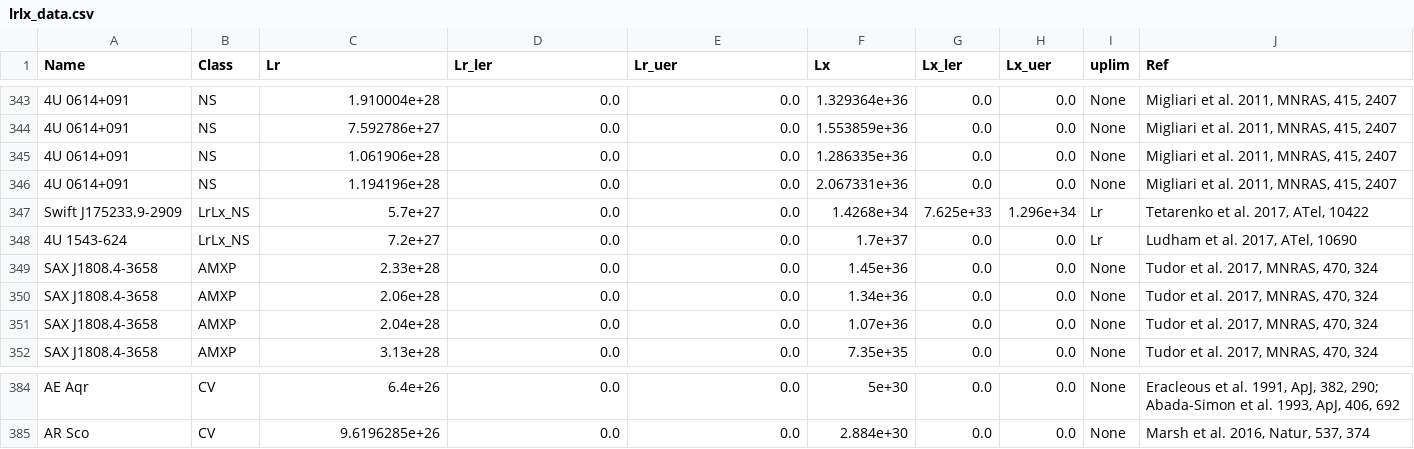
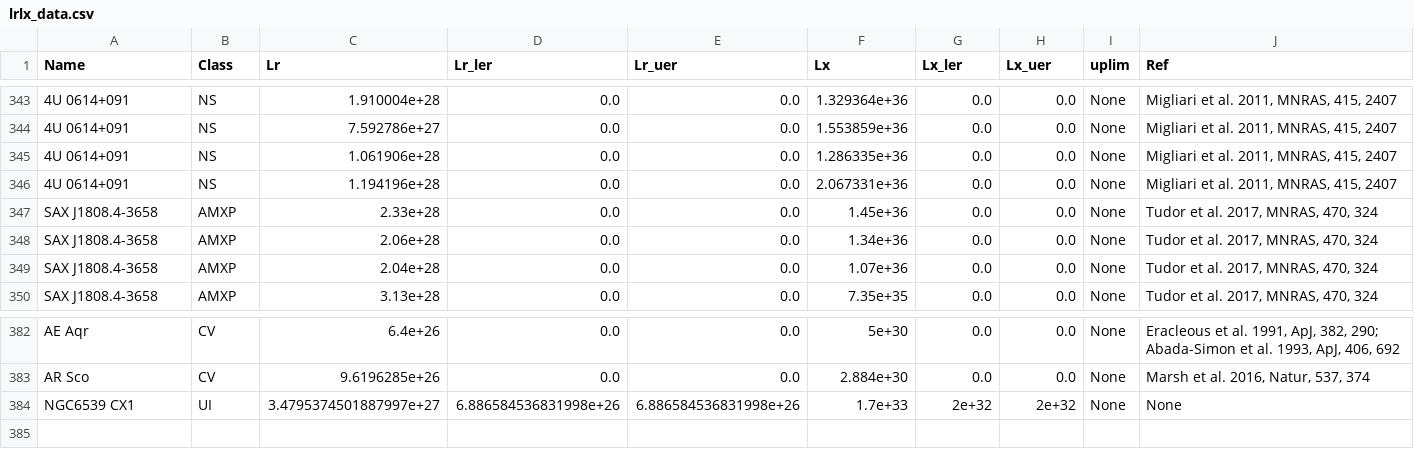
Before and after one commit to bersavosh/XRB-LrLx_pub, a CSV file: lrlx_data.csv, drawn as a sheet; only a part is shown, gaps mark what is left out; removed rows and columns are numbered as before the commit, all else as after; the diff names each change by its address in the sheet, - before the commit and + after, or states it on an @@ line.

```diff
--- a/lrlx_data.csv
+++ b/lrlx_data.csv
-row 347: Swift J175233.9-2909 | LrLx_NS | 5.7e+27 | 0.0 | 0.0 | 1.4268e+34 | 7.625e+33 | 1.296e+34 | Lr | Tetarenko et al. 2017, ATel, 10422
-row 348: 4U 1543-624 | LrLx_NS | 7.2e+27 | 0.0 | 0.0 | 1.7e+37 | 0.0 | 0.0 | Lr | Ludham et al. 2017, ATel, 10690
+row 384: NGC6539 CX1 | UI | 3.4795374501887997e+27 | 6.886584536831998e+26 | 6.886584536831998e+26 | 1.7e+33 | 2e+32 | 2e+32 | None | None
```
Also changed, not shown: 3 other files.
